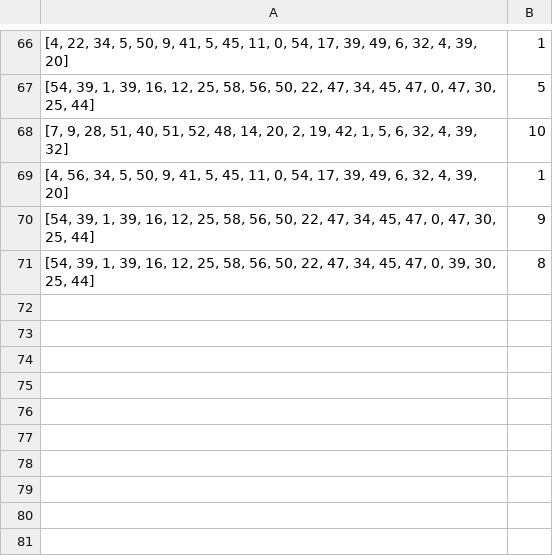
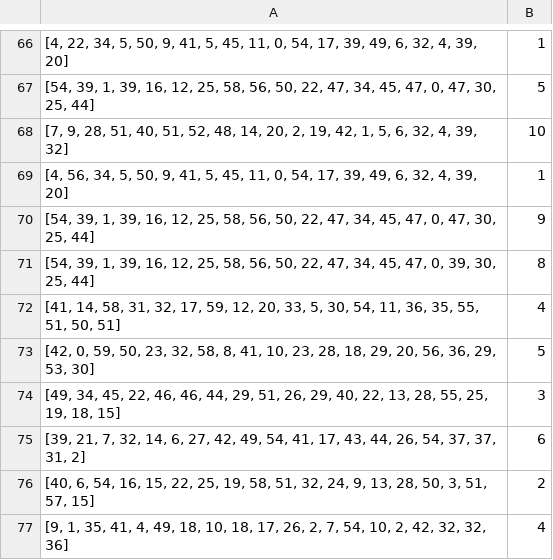
Before and after one commit to neel-banga/AI-Music-Artist, a CSV file: fitness_data.csv, drawn as a sheet; only a part is shown, gaps mark what is left out; the diff names each change by its address in the sheet, - before the commit and + after, or states it on an @@ line.

Commit message:
updated fitness function & demos

```diff
--- a/fitness_data.csv
+++ b/fitness_data.csv
+row 72: [41, 14, 58, 31, 32, 17, 59, 12, 20, 33, 5, 30, 54, 11, 36, 35, 55, 51, 50, 51] | 4
+row 73: [42, 0, 59, 50, 23, 32, 58, 8, 41, 10, 23, 28, 18, 29, 20, 56, 36, 29, 53, 30] | 5
+row 74: [49, 34, 45, 22, 46, 46, 44, 29, 51, 26, 29, 40, 22, 13, 28, 55, 25, 19, 18, 15] | 3
+row 75: [39, 21, 7, 32, 14, 6, 27, 42, 49, 54, 41, 17, 43, 44, 26, 54, 37, 37, 31, 2] | 6
+row 76: [40, 6, 54, 16, 15, 22, 25, 19, 58, 51, 32, 24, 9, 13, 28, 50, 3, 51, 57, 15] | 2
+row 77: [9, 1, 35, 41, 4, 49, 18, 10, 18, 17, 26, 2, 7, 54, 10, 2, 42, 32, 32, 36] | 4
```
Also changed, not shown: 5 other files.
